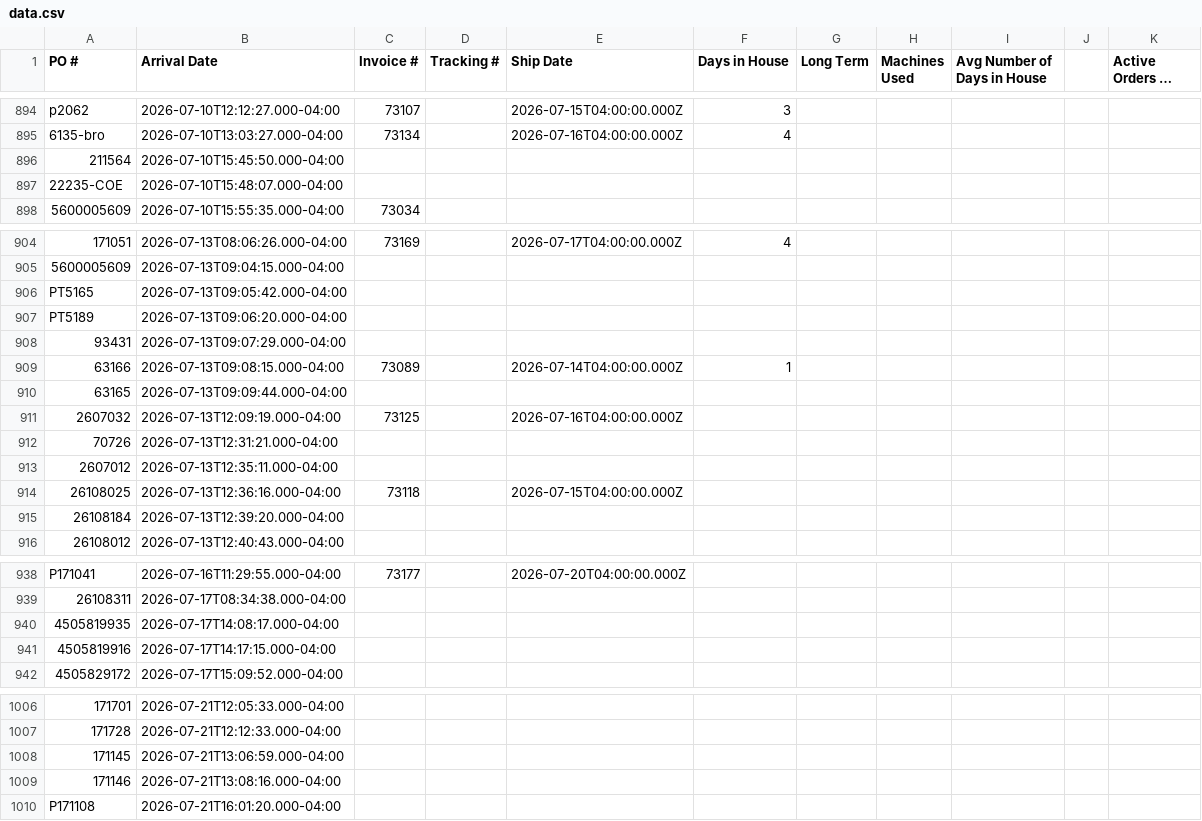
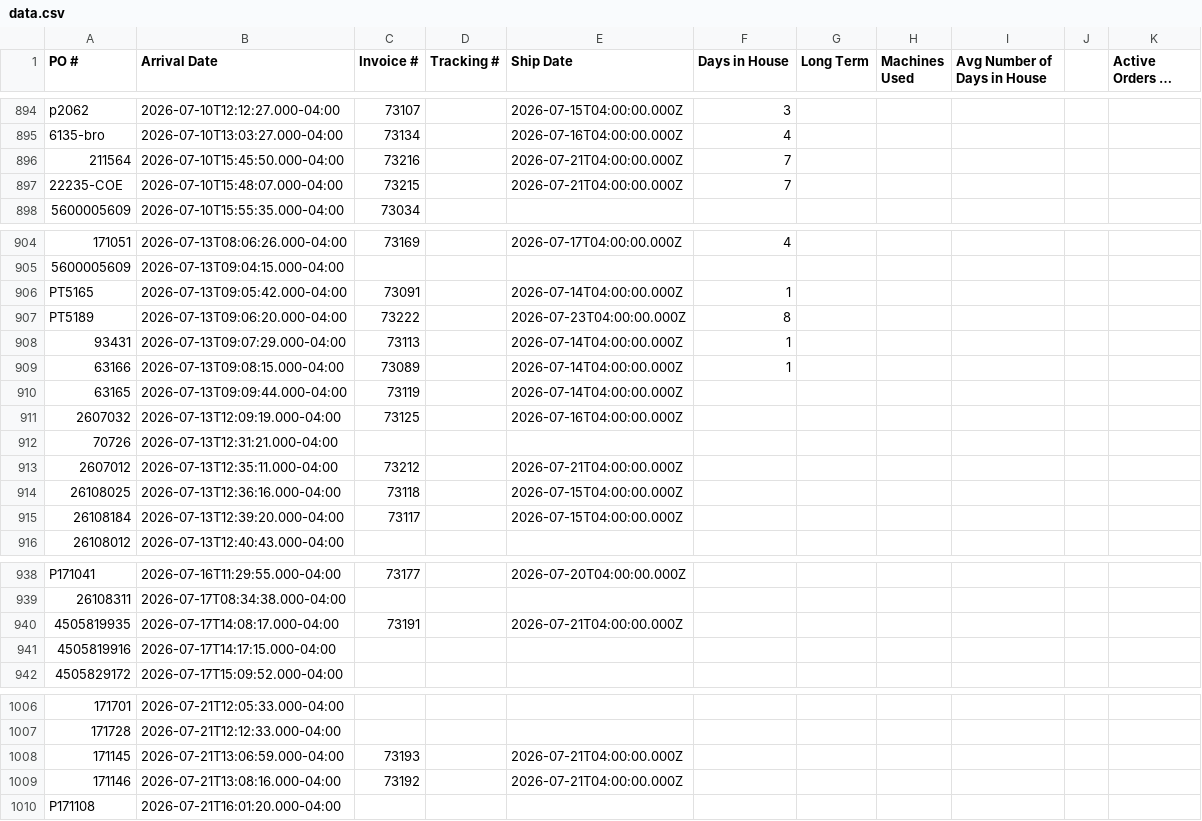
Before and after one commit to cgprecise/pic-dashboard, a CSV file: data.csv, drawn as a sheet; only a part is shown, gaps mark what is left out; long unchanged cells end in …; the diff covers the shown part only; the diff names each change by its address in the sheet, - before the commit and + after, or states it on an @@ line.

```diff
--- a/data.csv
+++ b/data.csv
-C896 (Invoice #): (empty)
+C896 (Invoice #): 73216
-E896:E897 (Ship Date): (empty)
+E896:E897 (Ship Date): 2026-07-21T04:00:00.000Z
-F896:F897 (Days in House): (empty)
+F896:F897 (Days in House): 7
-C897 (Invoice #): (empty)
+C897 (Invoice #): 73215
-C906 (Invoice #): (empty)
+C906 (Invoice #): 73091
-E906 (Ship Date): (empty)
+E906 (Ship Date): 2026-07-14T04:00:00.000Z
-F906 (Days in House): (empty)
+F906 (Days in House): 1
-C907 (Invoice #): (empty)
+C907 (Invoice #): 73222
-E907 (Ship Date): (empty)
+E907 (Ship Date): 2026-07-23T04:00:00.000Z
-F907 (Days in House): (empty)
+F907 (Days in House): 8
-C908 (Invoice #): (empty)
+C908 (Invoice #): 73113
-E908 (Ship Date): (empty)
+E908 (Ship Date): 2026-07-14T04:00:00.000Z
-F908 (Days in House): (empty)
+F908 (Days in House): 1
-C910 (Invoice #): (empty)
+C910 (Invoice #): 73119
-E910 (Ship Date): (empty)
+E910 (Ship Date): 2026-07-14T04:00:00.000Z
-C913 (Invoice #): (empty)
+C913 (Invoice #): 73212
-E913 (Ship Date): (empty)
+E913 (Ship Date): 2026-07-21T04:00:00.000Z
-C915 (Invoice #): (empty)
+C915 (Invoice #): 73117
-E915 (Ship Date): (empty)
+E915 (Ship Date): 2026-07-15T04:00:00.000Z
-C940 (Invoice #): (empty)
+C940 (Invoice #): 73191
-E940 (Ship Date): (empty)
+E940 (Ship Date): 2026-07-21T04:00:00.000Z
-C1008 (Invoice #): (empty)
+C1008 (Invoice #): 73193
-E1008:E1009 (Ship Date): (empty)
+E1008:E1009 (Ship Date): 2026-07-21T04:00:00.000Z
-C1009 (Invoice #): (empty)
+C1009 (Invoice #): 73192
```
Also changed, not shown: 1 added row and 2 edited cells elsewhere in this file.
